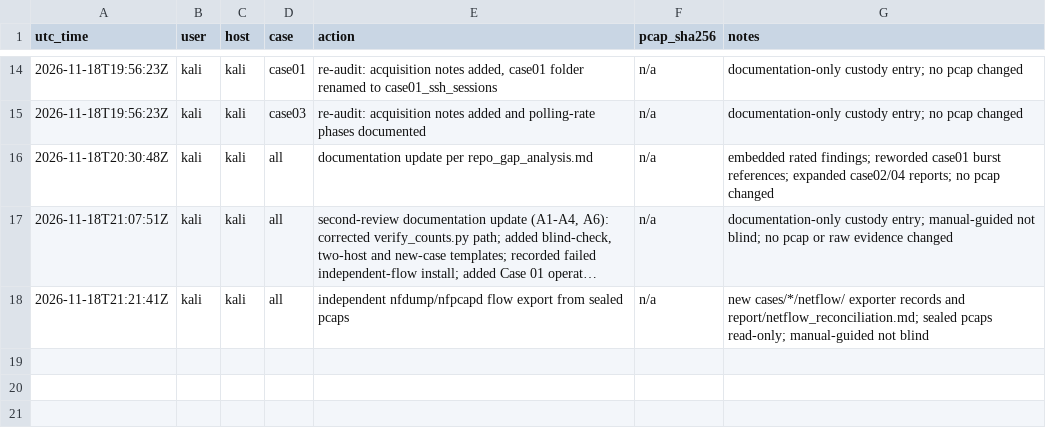
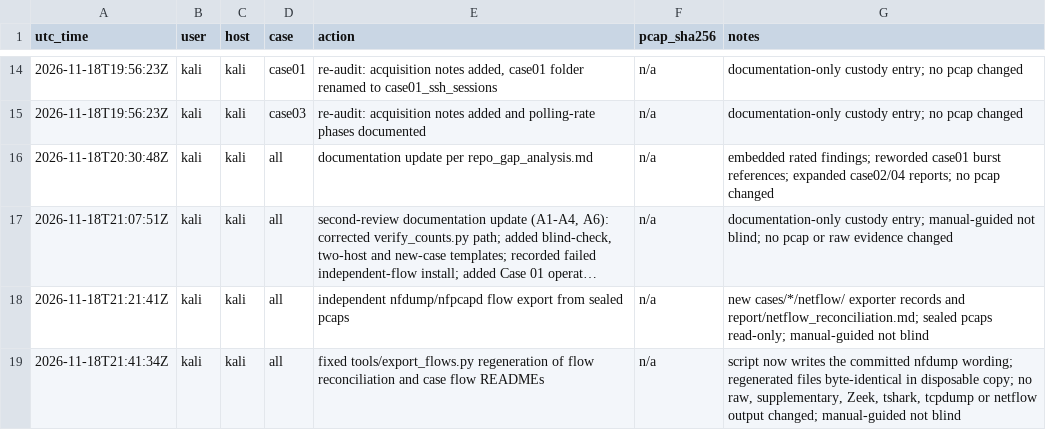
Before and after one commit to michaelakram10/Forensics-Final, a CSV file: custody/custody_log.csv, drawn as a sheet; only a part is shown, gaps mark what is left out; long unchanged cells end in ….

Commit message:
Fix export_flows.py to preserve current nfdump wording

```diff
--- a/custody/custody_log.csv
+++ b/custody/custody_log.csv
@@ -18 +18,2 @@ utc_time,user,host,case,action,pcap_sha256,notes
 2026-11-18T21:21:41Z,kali,kali,all,"independent nfdump/nfpcapd flow export from sealed pcaps",n/a,"new cases/*/netflow/ exporter records and report/netflow_reconciliation.md; sealed pcaps read-only; manual-guided not blind"
+2026-11-18T21:41:34Z,kali,kali,all,"fixed tools/export_flows.py regeneration of flow reconciliation and case flow READMEs",n/a,"script now writes the committed nfdump wording; regenerated files byte-identical in disposable copy; no raw, supplementary, Zeek, tshark, tcpdump or netflow output changed; manual-guided not blind"
```
Also changed, not shown: 4 other files.
